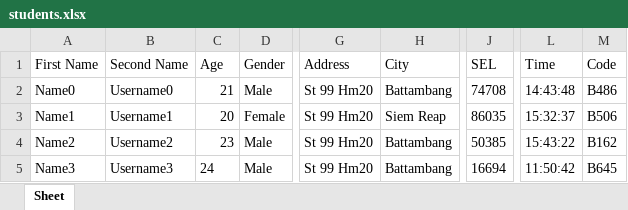
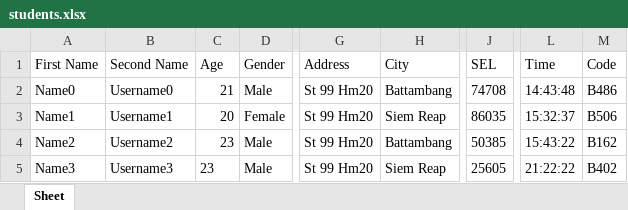
Before and after one commit to JackyDOM/Thesis_Project_FInal, an Excel workbook: static/students.xlsx, sheet Sheet, drawn as a sheet; only a part is shown, gaps mark what is left out; values as stored, in another font and other column widths than the file's, no borders; the diff names each change by its address in the sheet, - before the commit and + after, or states it on an @@ line.

```diff
--- a/static/students.xlsx (sheet Sheet)
+++ b/static/students.xlsx (sheet Sheet)
-C5 (Age): 24
+C5 (Age): 23
-H5 (City): Battambang
+H5 (City): Siem Reap
-J5 (SEL): 16694
+J5 (SEL): 25605
-L5 (Time): 11:50:42
+L5 (Time): 21:22:22
-M5 (Code): B645
+M5 (Code): B402
```
Also changed, not shown: 9 other files.
